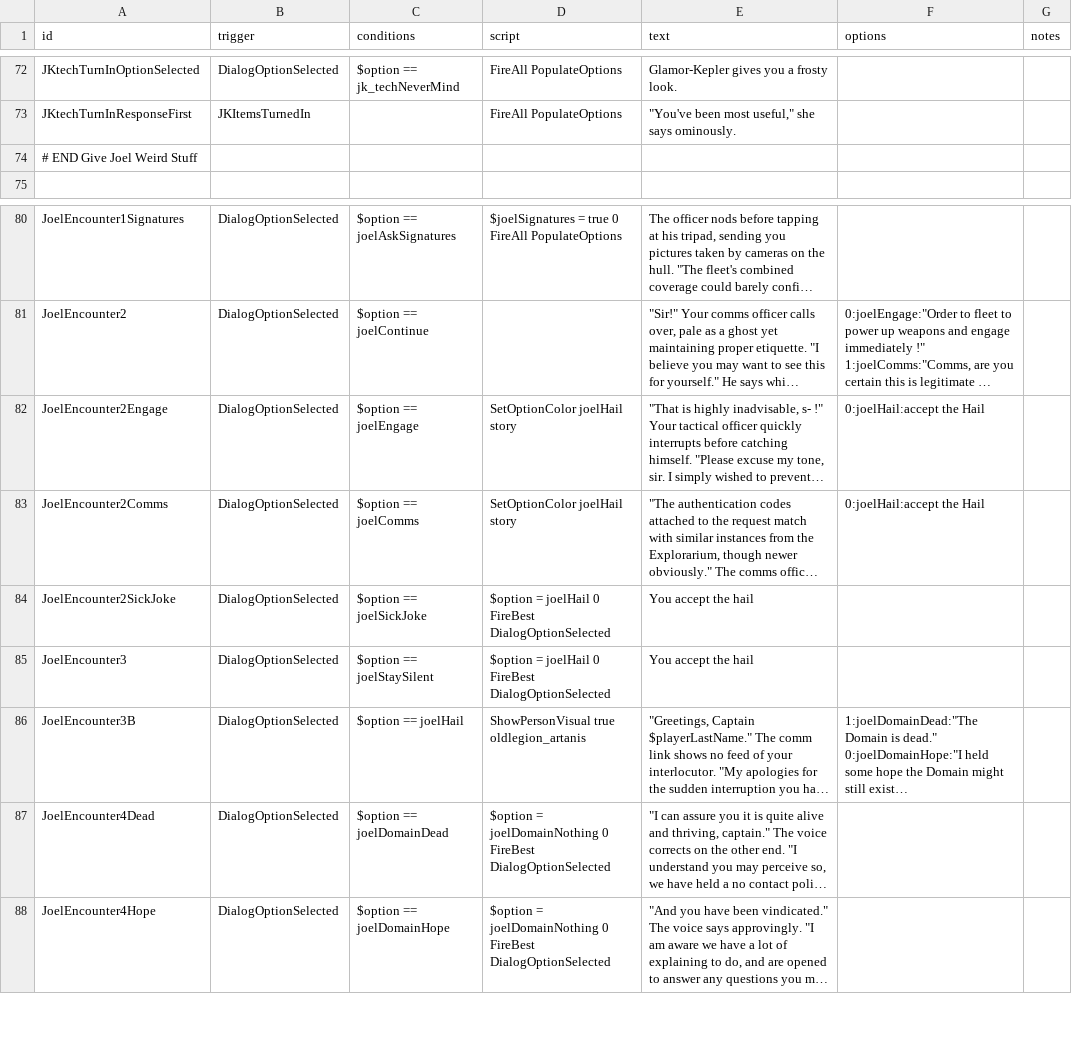
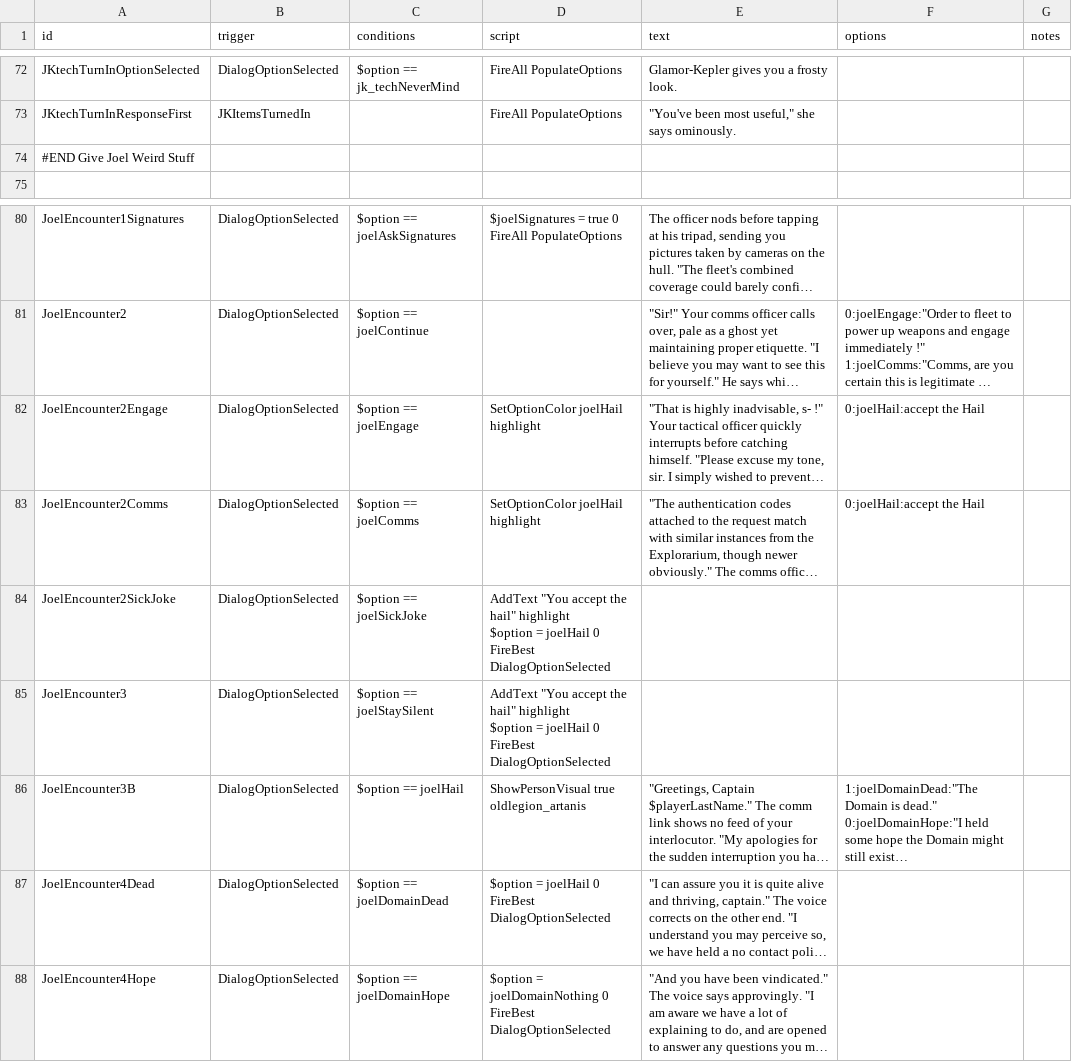
Before and after one commit to GlauberJr25/A-Silent-Siege-indev, a CSV file: data/campaign/rules.csv, drawn as a sheet; only a part is shown, gaps mark what is left out; long unchanged cells end in …; ↵ is a line break in a cell; the diff names each change by its address in the sheet, - before the commit and + after, or states it on an @@ line.

Commit message:
-disabled all cloning ship subsystem for now -fixed some dialog color issues -adjusted market commodity demand.

```diff
--- a/data/campaign/rules.csv
+++ b/data/campaign/rules.csv
-A74 (id): # END Give Joel Weird Stuff
+A74 (id): #END Give Joel Weird Stuff
-D82:D83 (script): SetOptionColor joelHail story
+D82:D83 (script): SetOptionColor joelHail highlight
-D84:D85 (script): $option =…
+D84:D85 (script): AddText "You accept the hail" highlight ↵ $option =…
-E84:E85 (text): You accept the hail
+E84:E85 (text): (empty)
-D87 (script): $option = joelDomainNothing 0 ↵ FireBest…
+D87 (script): $option = joelHail 0 ↵ FireBest…
```
Also changed, not shown: data/hulls/ship_data.csv, data/hulls/wing_data.csv, 3 other files.
